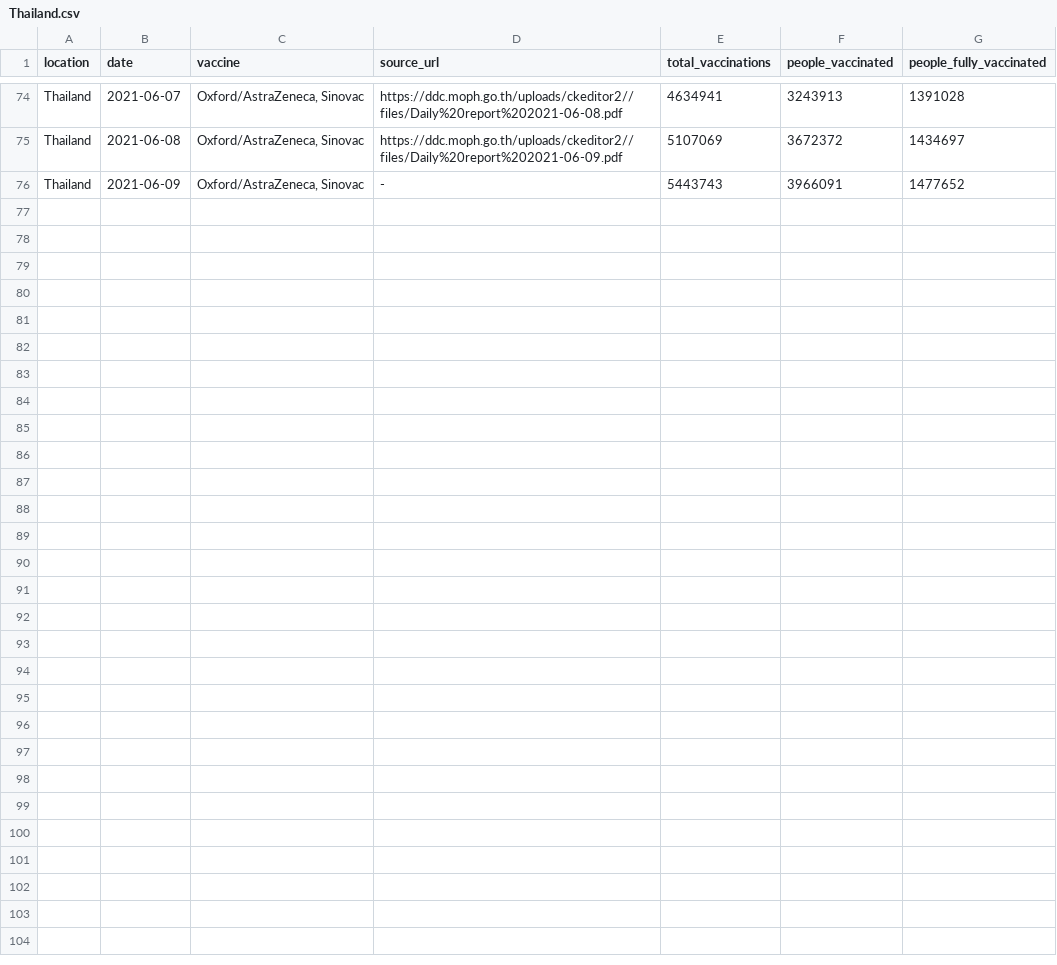
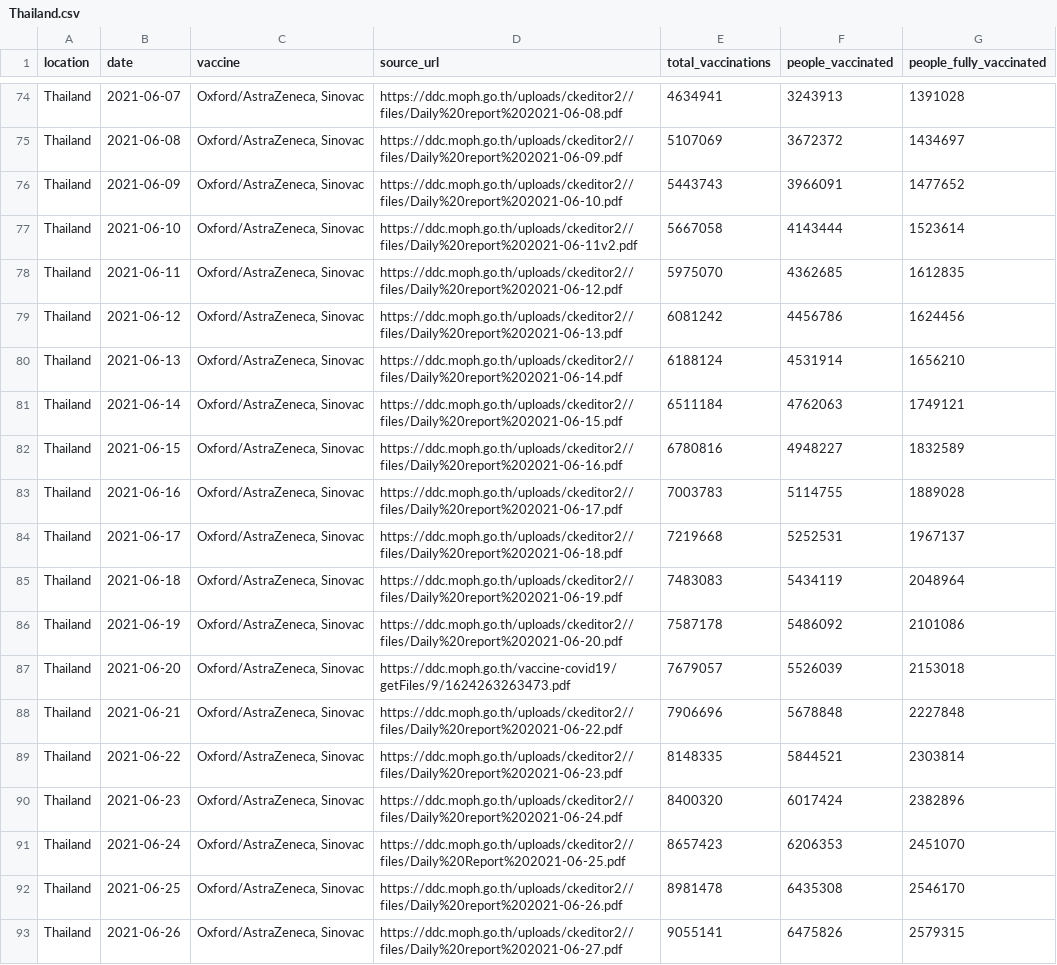
Before and after one commit to nathakits/covid-tracker-twitter-bot, a CSV file: data/Thailand.csv, drawn as a sheet; only a part is shown, gaps mark what is left out.

Commit message:
manual csv update

```diff
--- a/data/Thailand.csv
+++ b/data/Thailand.csv
@@ -75,2 +75,19 @@ Thailand,2021-06-07,"Oxford/AstraZeneca, Sinovac",https://ddc.moph.go.th/uploads
 Thailand,2021-06-08,"Oxford/AstraZeneca, Sinovac",https://ddc.moph.go.th/uploads/ckeditor2//files/Daily%20report%202021-06-09.pdf,5107069,3672372,1434697
-Thailand,2021-06-09,"Oxford/AstraZeneca, Sinovac",-,5443743,3966091,1477652
+Thailand,2021-06-09,"Oxford/AstraZeneca, Sinovac",https://ddc.moph.go.th/uploads/ckeditor2//files/Daily%20report%202021-06-10.pdf,5443743,3966091,1477652
+Thailand,2021-06-10,"Oxford/AstraZeneca, Sinovac",https://ddc.moph.go.th/uploads/ckeditor2//files/Daily%20report%202021-06-11v2.pdf,5667058,4143444,1523614
+Thailand,2021-06-11,"Oxford/AstraZeneca, Sinovac",https://ddc.moph.go.th/uploads/ckeditor2//files/Daily%20report%202021-06-12.pdf,5975070,4362685,1612835
+Thailand,2021-06-12,"Oxford/AstraZeneca, Sinovac",https://ddc.moph.go.th/uploads/ckeditor2//files/Daily%20report%202021-06-13.pdf,6081242,4456786,1624456
+Thailand,2021-06-13,"Oxford/AstraZeneca, Sinovac",https://ddc.moph.go.th/uploads/ckeditor2//files/Daily%20report%202021-06-14.pdf,6188124,4531914,1656210
+Thailand,2021-06-14,"Oxford/AstraZeneca, Sinovac",https://ddc.moph.go.th/uploads/ckeditor2//files/Daily%20report%202021-06-15.pdf,6511184,4762063,1749121
+Thailand,2021-06-15,"Oxford/AstraZeneca, Sinovac",https://ddc.moph.go.th/uploads/ckeditor2//files/Daily%20report%202021-06-16.pdf,6780816,4948227,1832589
+Thailand,2021-06-16,"Oxford/AstraZeneca, Sinovac",https://ddc.moph.go.th/uploads/ckeditor2//files/Daily%20report%202021-06-17.pdf,7003783,5114755,1889028
+Thailand,2021-06-17,"Oxford/AstraZeneca, Sinovac",https://ddc.moph.go.th/uploads/ckeditor2//files/Daily%20report%202021-06-18.pdf,7219668,5252531,1967137
+Thailand,2021-06-18,"Oxford/AstraZeneca, Sinovac",https://ddc.moph.go.th/uploads/ckeditor2//files/Daily%20report%202021-06-19.pdf,7483083,5434119,2048964
+Thailand,2021-06-19,"Oxford/AstraZeneca, Sinovac",https://ddc.moph.go.th/uploads/ckeditor2//files/Daily%20report%202021-06-20.pdf,7587178,5486092,2101086
+Thailand,2021-06-20,"Oxford/AstraZeneca, Sinovac",https://ddc.moph.go.th/vaccine-covid19/getFiles/9/1624263263473.pdf,7679057,5526039,2153018
+Thailand,2021-06-21,"Oxford/AstraZeneca, Sinovac",https://ddc.moph.go.th/uploads/ckeditor2//files/Daily%20report%202021-06-22.pdf,7906696,5678848,2227848
+Thailand,2021-06-22,"Oxford/AstraZeneca, Sinovac",https://ddc.moph.go.th/uploads/ckeditor2//files/Daily%20report%202021-06-23.pdf,8148335,5844521,2303814
+Thailand,2021-06-23,"Oxford/AstraZeneca, Sinovac",https://ddc.moph.go.th/uploads/ckeditor2//files/Daily%20report%202021-06-24.pdf,8400320,6017424,2382896
+Thailand,2021-06-24,"Oxford/AstraZeneca, Sinovac",https://ddc.moph.go.th/uploads/ckeditor2//files/Daily%20Report%202021-06-25.pdf,8657423,6206353,2451070
+Thailand,2021-06-25,"Oxford/AstraZeneca, Sinovac",https://ddc.moph.go.th/uploads/ckeditor2//files/Daily%20report%202021-06-26.pdf,8981478,6435308,2546170
+Thailand,2021-06-26,"Oxford/AstraZeneca, Sinovac",https://ddc.moph.go.th/uploads/ckeditor2//files/Daily%20report%202021-06-27.pdf,9055141,6475826,2579315
```
